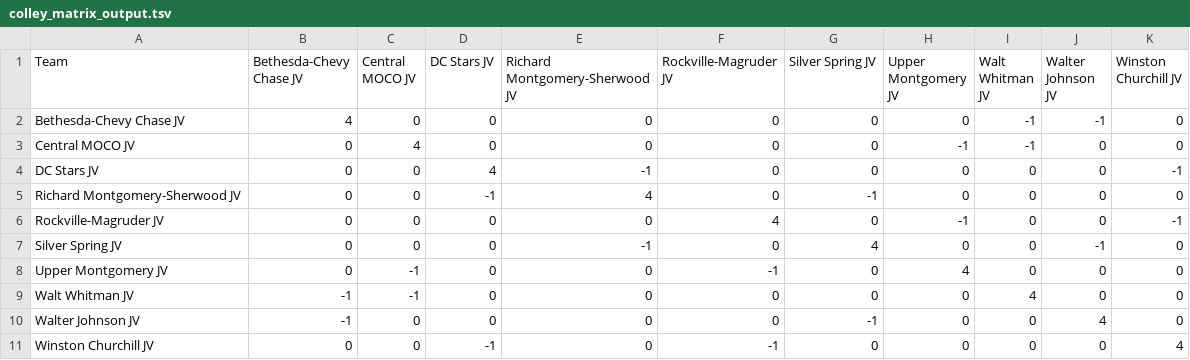
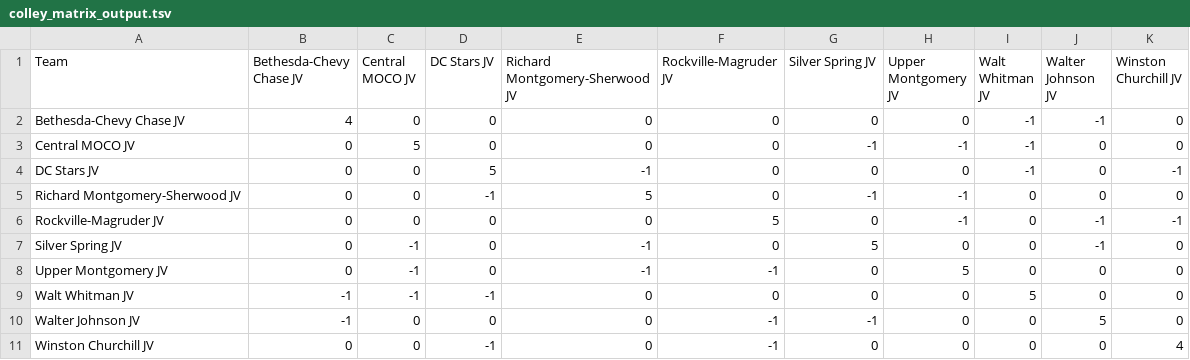
Before and after one commit to MHC-Ranking/mhc-rankings, a TSV file: mhc-results/jv2026-27/rankings/colley_matrix_output.tsv, drawn as a sheet.

```diff
--- a/mhc-results/jv2026-27/rankings/colley_matrix_output.tsv
+++ b/mhc-results/jv2026-27/rankings/colley_matrix_output.tsv
@@ -2,10 +2,10 @@ Team	Bethesda-Chevy Chase JV	Central MOCO JV	DC Stars JV	Richard Montgomery-Sher
 Bethesda-Chevy Chase JV	4	0	0	0	0	0	0	-1	-1	0
-Central MOCO JV	0	4	0	0	0	0	-1	-1	0	0
-DC Stars JV	0	0	4	-1	0	0	0	0	0	-1
-Richard Montgomery-Sherwood JV	0	0	-1	4	0	-1	0	0	0	0
-Rockville-Magruder JV	0	0	0	0	4	0	-1	0	0	-1
-Silver Spring JV	0	0	0	-1	0	4	0	0	-1	0
-Upper Montgomery JV	0	-1	0	0	-1	0	4	0	0	0
-Walt Whitman JV	-1	-1	0	0	0	0	0	4	0	0
-Walter Johnson JV	-1	0	0	0	0	-1	0	0	4	0
+Central MOCO JV	0	5	0	0	0	-1	-1	-1	0	0
+DC Stars JV	0	0	5	-1	0	0	0	-1	0	-1
+Richard Montgomery-Sherwood JV	0	0	-1	5	0	-1	-1	0	0	0
+Rockville-Magruder JV	0	0	0	0	5	0	-1	0	-1	-1
+Silver Spring JV	0	-1	0	-1	0	5	0	0	-1	0
+Upper Montgomery JV	0	-1	0	-1	-1	0	5	0	0	0
+Walt Whitman JV	-1	-1	-1	0	0	0	0	5	0	0
+Walter Johnson JV	-1	0	0	0	-1	-1	0	0	5	0
 Winston Churchill JV	0	0	-1	0	-1	0	0	0	0	4
```
Also changed, not shown: mhc-results/jv2026-27/jv-game-results_2026-27.tsv, mhc-results/jv2026-27/rankings/rankings_output.tsv, 34 other files.
